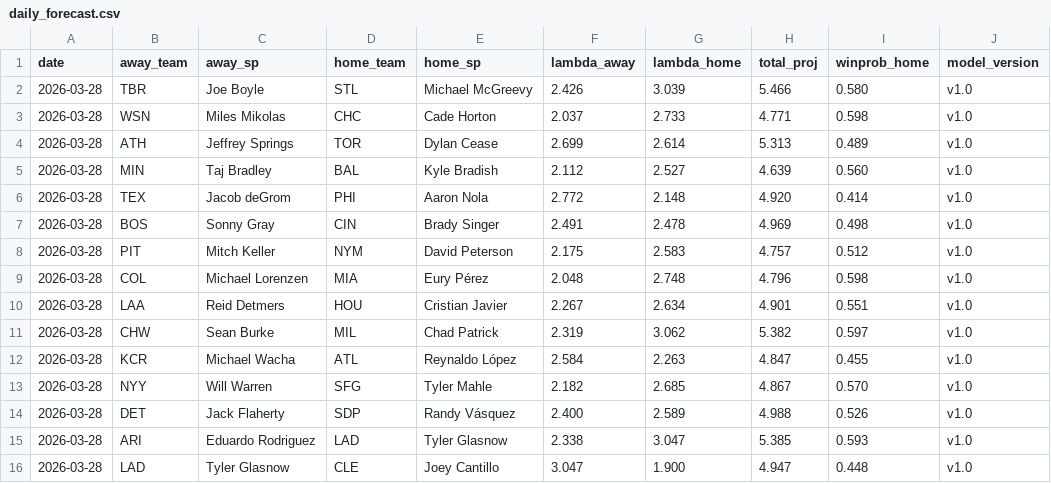
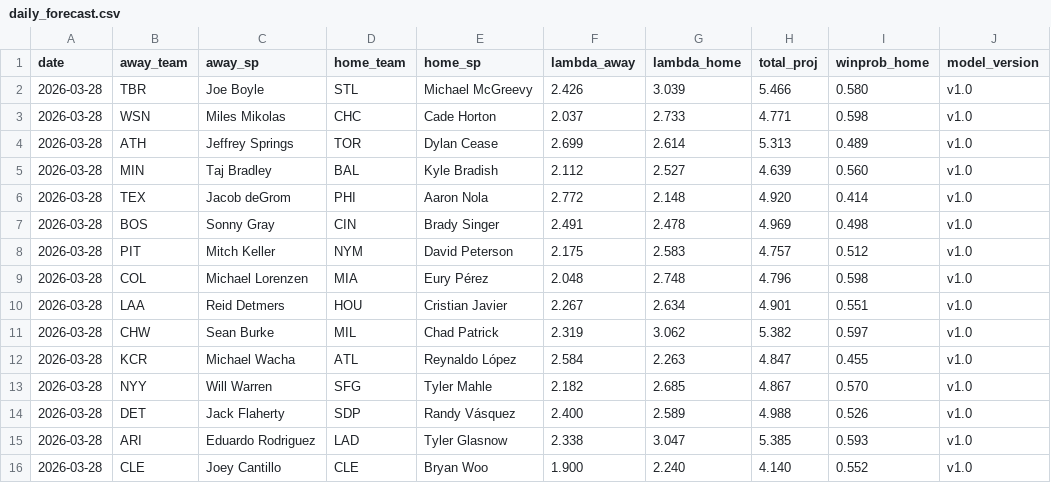
Before and after one commit to ClutchSheets/mlb-f5-forecaster, a CSV file: daily_forecast.csv, drawn as a sheet; removed rows and columns are numbered as before the commit, all else as after; the diff names each change by its address in the sheet, - before the commit and + after, or states it on an @@ line.

Commit message:
forecasts 2026-03-28

```diff
--- a/daily_forecast.csv
+++ b/daily_forecast.csv
-row 16: 2026-03-28 | LAD | Tyler Glasnow | CLE | Joey Cantillo | 3.047 | 1.900 | 4.947 | 0.448 | v1.0
+row 16: 2026-03-28 | CLE | Joey Cantillo | CLE | Bryan Woo | 1.900 | 2.240 | 4.140 | 0.552 | v1.0
```
